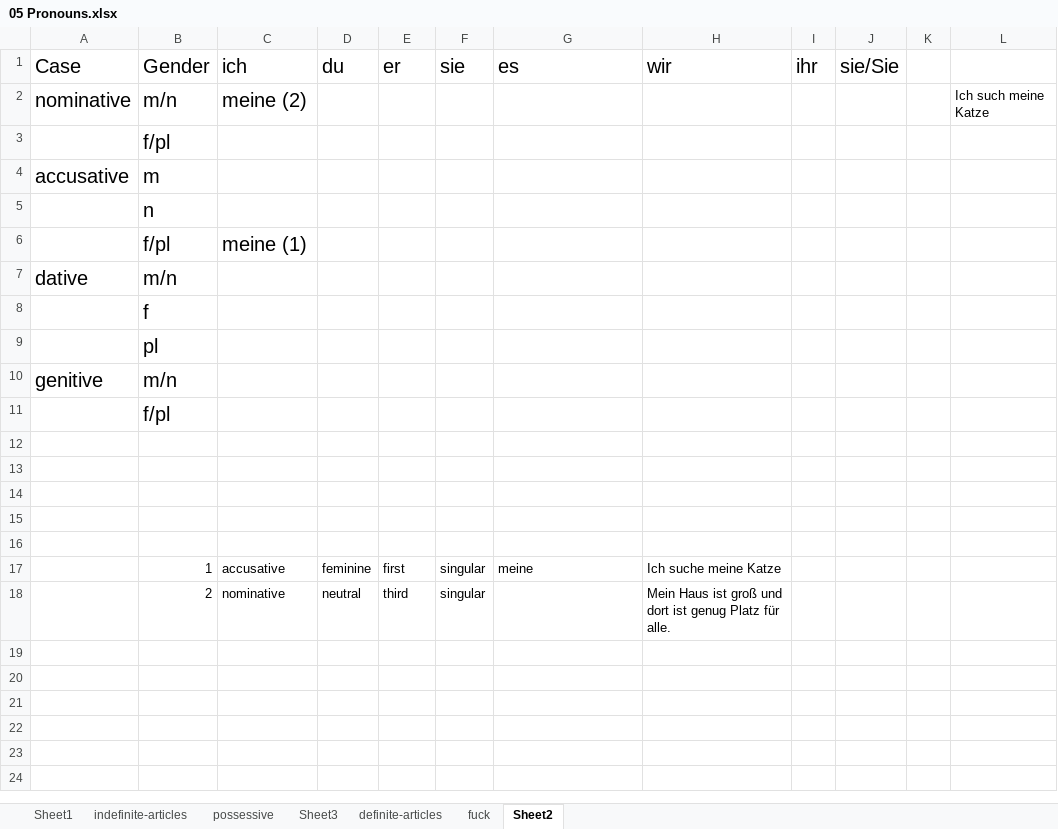
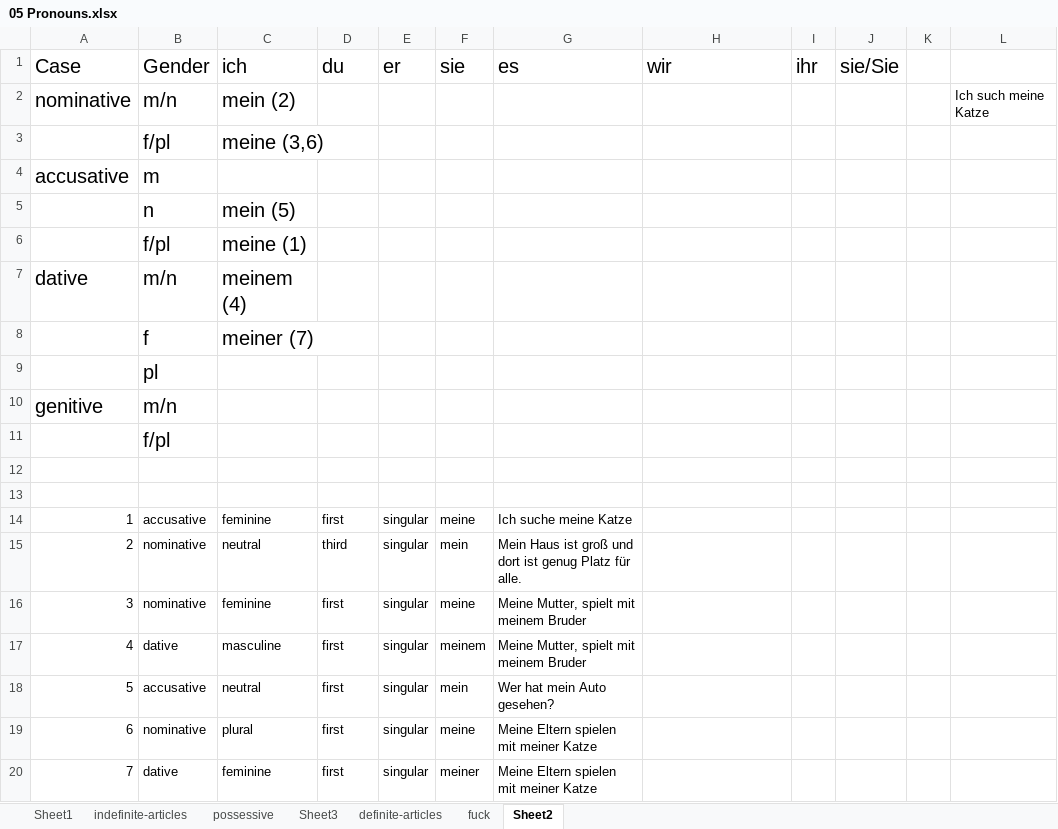
Before and after one commit to victor-arana/deutsch, an Excel workbook: resources/05 Pronouns.xlsx, sheet Sheet2, drawn as a sheet; values as stored, in another font and other column widths than the file's, no borders; table styles not drawn; removed rows and columns are numbered as before the commit, all else as after; the diff names each change by its address in the sheet, - before the commit and + after, or states it on an @@ line.

Commit message:
added exercises

```diff
--- a/resources/05 Pronouns.xlsx (sheet Sheet2)
+++ b/resources/05 Pronouns.xlsx (sheet Sheet2)
-C2 (ich): meine (2)
+C2 (ich): mein (2)
-C3 (ich): (empty)
+C3 (ich): meine (3,6)
-C5 (ich): (empty)
+C5 (ich): mein (5)
-C7 (ich): (empty)
+C7 (ich): meinem (4)
-C8 (ich): (empty)
+C8 (ich): meiner (7)
-row 14: (empty)
+row 14: 1 | accusative | feminine | first | singular | meine | Ich suche meine Katze
-row 15: (empty)
+row 15: 2 | nominative | neutral | third | singular | mein | Mein Haus ist groß und dort ist genug Platz für alle.
-row 16: (empty)
+row 16: 3 | nominative | feminine | first | singular | meine | Meine Mutter, spielt mit meinem Bruder
-row 17:  | 1 | accusative | feminine | first | singular | meine | Ich suche meine Katze
-row 18:  | 2 | nominative | neutral | third | singular |  | Mein Haus ist groß und dort ist genug Platz für alle.
+row 17: 4 | dative | masculine | first | singular | meinem | Meine Mutter, spielt mit meinem Bruder
+row 18: 5 | accusative | neutral | first | singular | mein | Wer hat mein Auto gesehen?
+row 19: 6 | nominative | plural | first | singular | meine | Meine Eltern spielen mit meiner Katze
+row 20: 7 | dative | feminine | first | singular | meiner | Meine Eltern spielen mit meiner Katze
```
